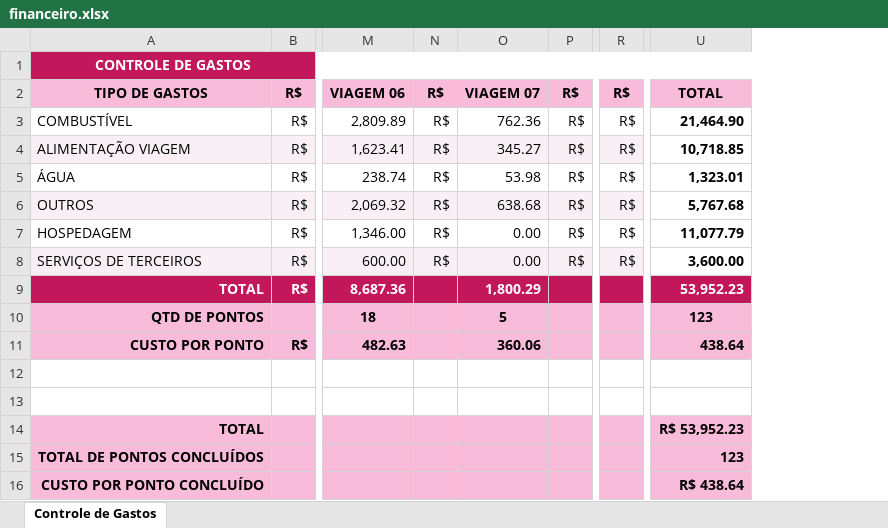
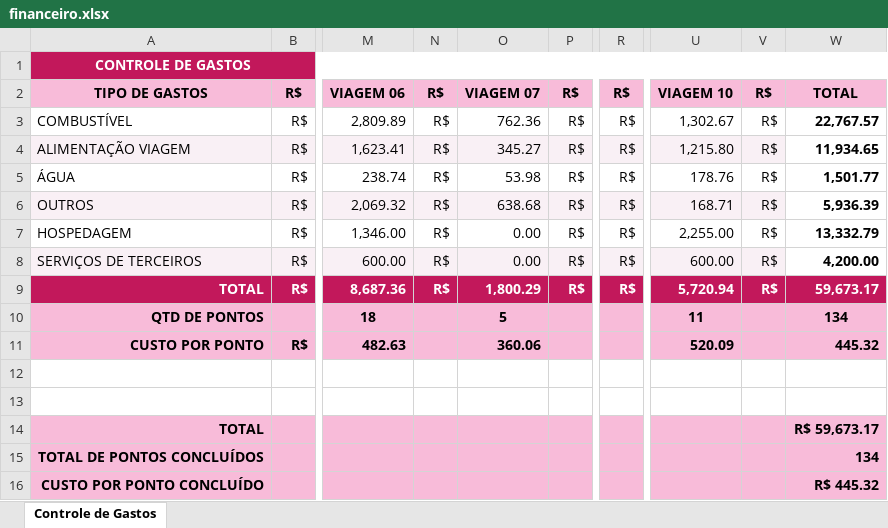
Before and after one commit to lleollopes-web/mapa-contagem, an Excel workbook: financeiro.xlsx, sheet Controle de Gastos, drawn as a sheet; only a part is shown, gaps mark what is left out; values as stored, in another font and other column widths than the file's, no borders; removed rows and columns are numbered as before the commit, all else as after; the diff names each change by its address in the sheet, - before the commit and + after, or states it on an @@ line.

Commit message:
Add files via upload

```diff
--- a/financeiro.xlsx (sheet Controle de Gastos)
+++ b/financeiro.xlsx (sheet Controle de Gastos)
-column U, rows 2-16: TOTAL | 21,464.90 | 10,718.85 | 1,323.01 | 5,767.68 | 11,077.79 | 3,600.00 | 53,952.23 | 123 | 438.64 |  |  | R$ 53,952.23 | 123 | R$ 438.64
+column U, rows 2-11: VIAGEM 10 | 1,302.67 | 1,215.80 | 178.76 | 168.71 | 2,255.00 | 600.00 | 5,720.94 | 11 | 520.09
+column V, rows 2-9: all R$
+column W, rows 2-16: TOTAL | 22,767.57 | 11,934.65 | 1,501.77 | 5,936.39 | 13,332.79 | 4,200.00 | 59,673.17 | 134 | 445.32 |  |  | R$ 59,673.17 | 134 | R$ 445.32
-N9: (empty)
+N9: R$
-P9: (empty)
+P9: R$
-R9: (empty)
+R9: R$
```
